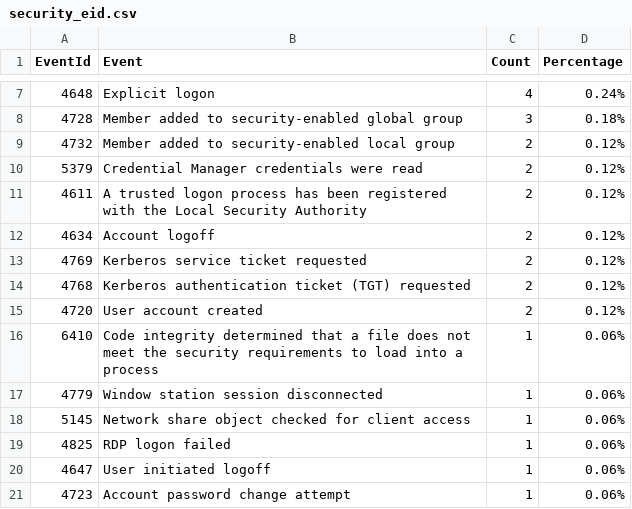
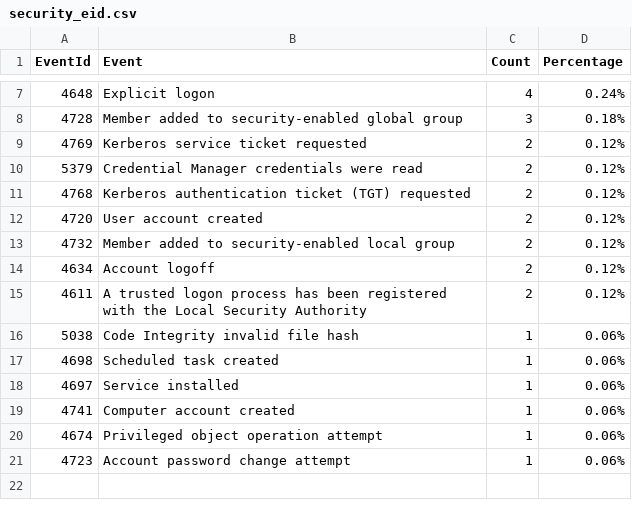
Before and after one commit to fukusuket/InvestigateWindowsLogSetting, a CSV file: security_eid.csv, drawn as a sheet; only a part is shown, gaps mark what is left out.

```diff
--- a/security_eid.csv
+++ b/security_eid.csv
@@ -8,14 +8,14 @@ EventId,Event,Count,Percentage
 4728,Member added to security-enabled global group,3,0.18%
-4732,Member added to security-enabled local group,2,0.12%
+4769,Kerberos service ticket requested,2,0.12%
 5379,Credential Manager credentials were read,2,0.12%
-4611,A trusted logon process has been registered with the Local Security Authority,2,0.12%
-4634,Account logoff,2,0.12%
-4769,Kerberos service ticket requested,2,0.12%
 4768,Kerberos authentication ticket (TGT) requested,2,0.12%
 4720,User account created,2,0.12%
-6410,Code integrity determined that a file does not meet the security requirements to load into a process,1,0.06%
-4779,Window station session disconnected,1,0.06%
-5145,Network share object checked for client access,1,0.06%
-4825,RDP logon failed,1,0.06%
-4647,User initiated logoff,1,0.06%
+4732,Member added to security-enabled local group,2,0.12%
+4634,Account logoff,2,0.12%
+4611,A trusted logon process has been registered with the Local Security Authority,2,0.12%
+5038,Code Integrity invalid file hash,1,0.06%
+4698,Scheduled task created,1,0.06%
+4697,Service installed,1,0.06%
+4741,Computer account created,1,0.06%
+4674,Privileged object operation attempt,1,0.06%
 4723,Account password change attempt,1,0.06%
```
Also changed, not shown: 3 other files.
